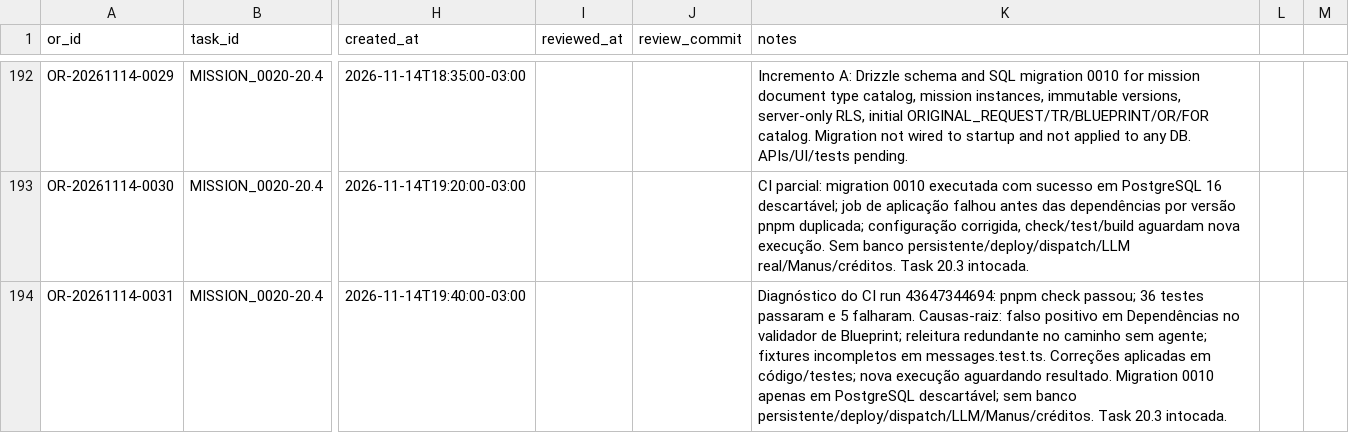
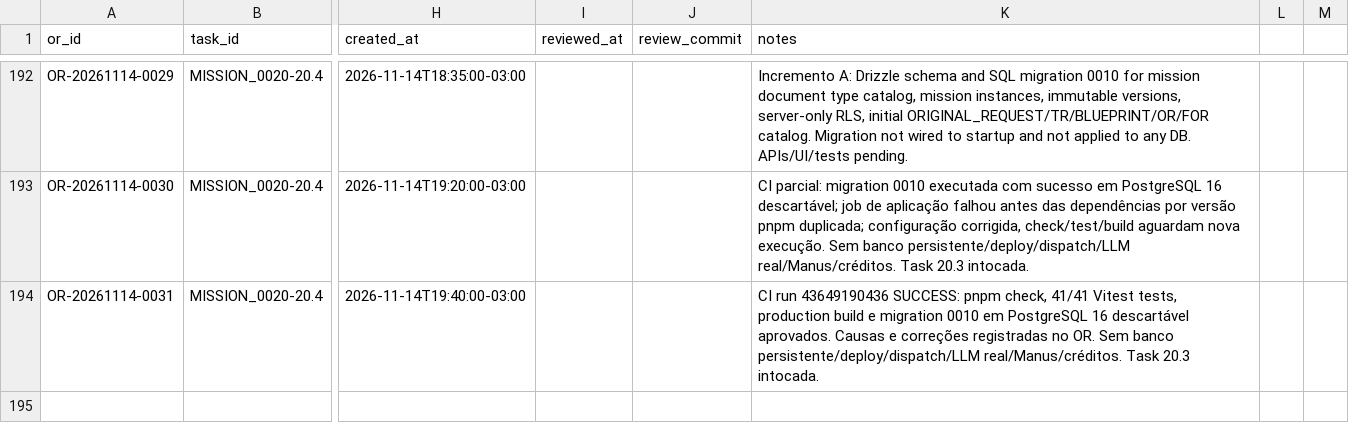
Before and after one commit to meshwave65/SofiaControlPanel, a CSV file: governance/operational_reports/INDEX.csv, drawn as a sheet; only a part is shown, gaps mark what is left out; the diff names each change by its address in the sheet, - before the commit and + after, or states it on an @@ line.

Commit message:
docs(sofia): update OR index with successful CI

```diff
--- a/governance/operational_reports/INDEX.csv
+++ b/governance/operational_reports/INDEX.csv
-K194 (notes): Diagnóstico do CI run 43647344694: pnpm check passou; 36 testes passaram e 5 falharam. Causas-raiz: falso positivo em Dependências no validador de Blueprint; releitura redundante no caminho sem agente; fixtures incompletos em messages.test.ts. Correções aplicadas em código/testes; nova execução aguardando resultado. Migration 0010 apenas em PostgreSQL descartável; sem banco persistente/deploy/dispatch/LLM/Manus/créditos. Task 20.3…
+K194 (notes): CI run 43649190436 SUCCESS: pnpm check, 41/41 Vitest tests, production build e migration 0010 em PostgreSQL 16 descartável aprovados. Causas e correções registradas no OR. Sem banco persistente/deploy/dispatch/LLM real/Manus/créditos. Task 20.3…
```
